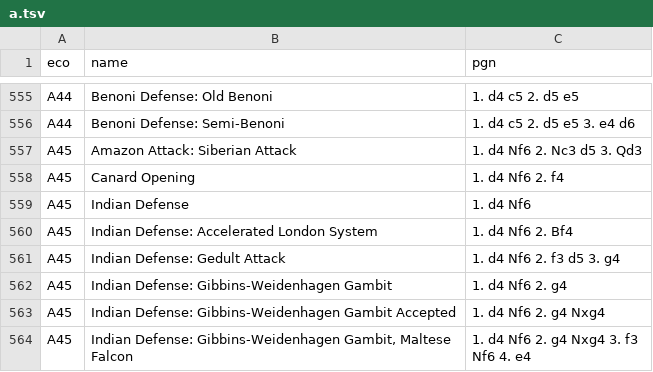
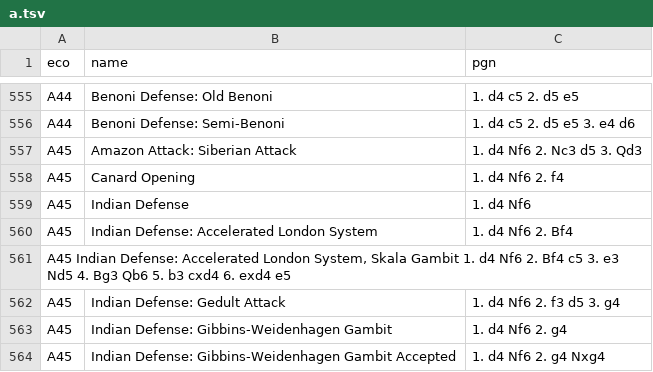
Before and after one commit to lichess-org/chess-openings, a TSV file: a.tsv, drawn as a sheet; only a part is shown, gaps mark what is left out; the shorter side is filled out with more unchanged rows; the diff names each change by its address in the sheet, - before the commit and + after, or states it on an @@ line.

Commit message:
Update a.tsv

```diff
--- a/a.tsv
+++ b/a.tsv
+row 561: A45 Indian Defense: Accelerated London System, Skala Gambit 1. d4 Nf6 2. Bf4 c5 3. e3 Nd5 4. Bg3 Qb6 5. b3 cxd4 6. exd4 e5
```
